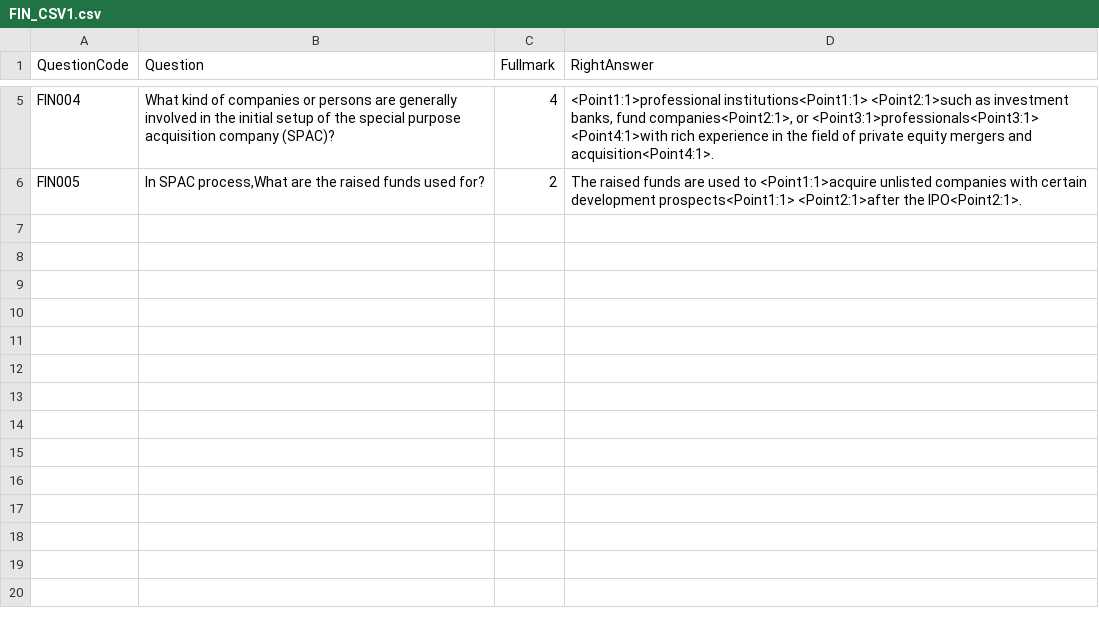
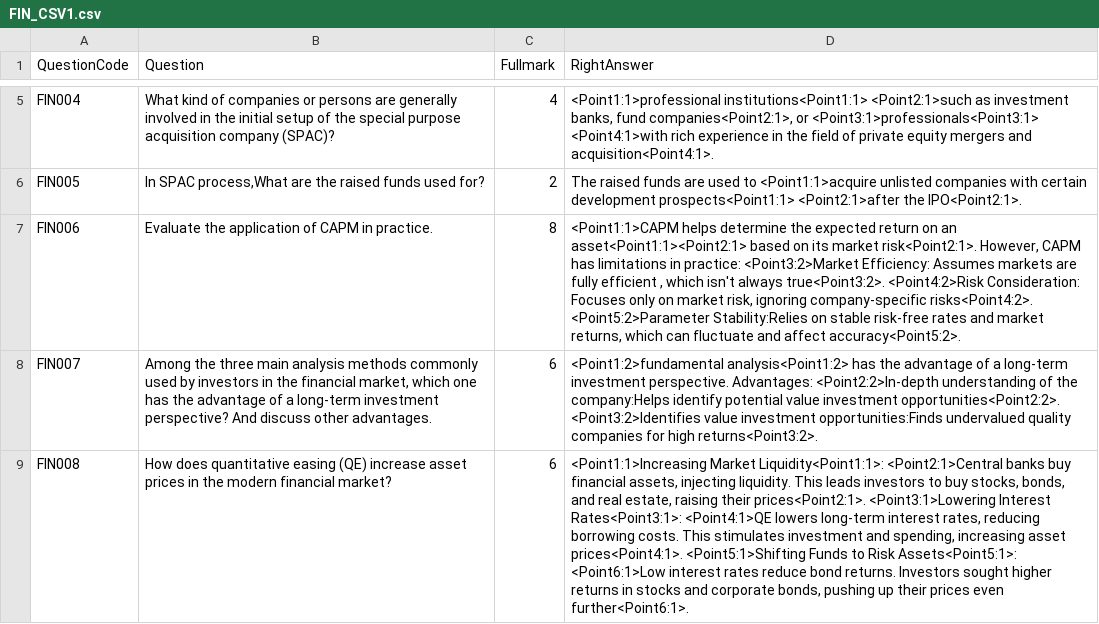
Before and after one commit to 2024-Surf-LLMarking/LLMarking, a CSV file: data/short/FIN/FIN_CSV1.csv, drawn as a sheet; only a part is shown, gaps mark what is left out; the diff names each change by its address in the sheet, - before the commit and + after, or states it on an @@ line.

```diff
--- a/data/short/FIN/FIN_CSV1.csv
+++ b/data/short/FIN/FIN_CSV1.csv
+row 7: FIN006 | Evaluate the application of CAPM in practice. | 8 | <Point1:1>CAPM helps determine the expected return on an asset<Point1:1><Point2:1> based on its market risk<Point2:1>. However, CAPM has limitations in practice: <Point3:2>Market Efficiency: Assumes markets are fully efficient , which isn't always true<Point3:2>. <Point4:2>Risk Consideration: Focuses only on market risk, ignoring company-specific risks<Point4:2>. <Point5:2>Parameter Stability:Relies on stable risk-free rates and market returns, which can fluctuate and affect accuracy<Point5:2>.
+row 8: FIN007 | Among the three main analysis methods commonly used by investors in the financial market, which one has the advantage of a long-term investment perspective? And discuss other advantages. | 6 | <Point1:2>fundamental analysis<Point1:2> has the advantage of a long-term investment perspective. Advantages: <Point2:2>In-depth understanding of the company:Helps identify potential value investment opportunities<Point2:2>. <Point3:2>Identifies value investment opportunities:Finds undervalued quality companies for high returns<Point3:2>.
+row 9: FIN008 | How does quantitative easing (QE) increase asset prices in the modern financial market? | 6 | <Point1:1>Increasing Market Liquidity<Point1:1>: <Point2:1>Central banks buy financial assets, injecting liquidity. This leads investors to buy stocks, bonds, and real estate, raising their prices<Point2:1>. <Point3:1>Lowering Interest Rates<Point3:1>: <Point4:1>QE lowers long-term interest rates, reducing borrowing costs. This stimulates investment and spending, increasing asset prices<Point4:1>. <Point5:1>Shifting Funds to Risk Assets<Point5:1>: <Point6:1>Low interest rates reduce bond returns. Investors sought higher returns in stocks and corporate bonds, pushing up their prices even further<Point6:1>.
```
Also changed, not shown: data/short/CPT/CPT_CSV1.csv, data/short/INT/INT_CSV1.csv, 7 other files.
